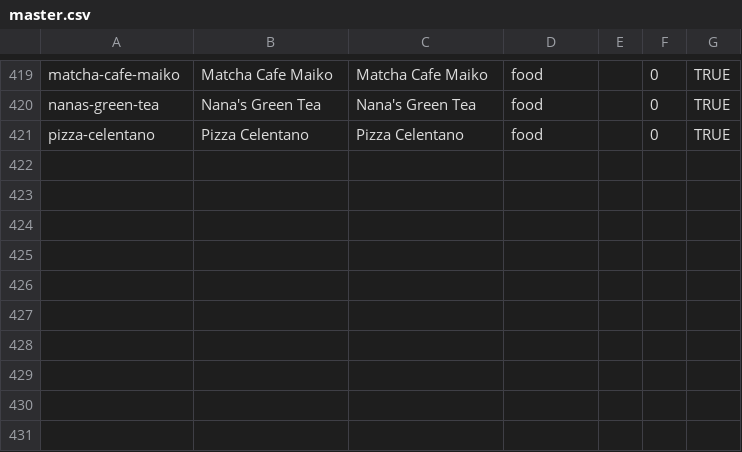
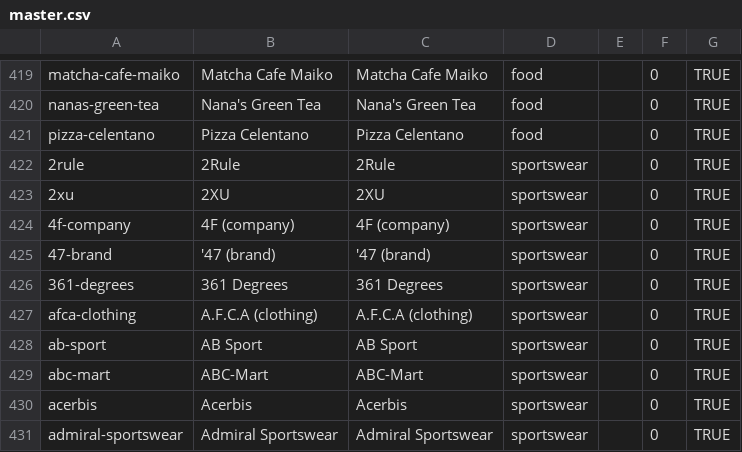
Before and after one commit to wqf2956041-star/pinpai-ai-in, a CSV file: master.csv, drawn as a sheet; only a part is shown, gaps mark what is left out.

Commit message:
batch add 10 brands: 2Rule, 2XU, 4F (company), '47 (brand), 361 Degrees, A.F.C.A (clothing), AB Sport, ABC-Mart, Acerbis, Admiral Sportswear

```diff
--- a/master.csv
+++ b/master.csv
@@ -421 +421,11 @@ nanas-green-tea|Nana's Green Tea|Nana's Green Tea|food||0|TRUE
 pizza-celentano|Pizza Celentano|Pizza Celentano|food||0|TRUE
+2rule|2Rule|2Rule|sportswear||0|TRUE
+2xu|2XU|2XU|sportswear||0|TRUE
+4f-company|4F (company)|4F (company)|sportswear||0|TRUE
+47-brand|'47 (brand)|'47 (brand)|sportswear||0|TRUE
+361-degrees|361 Degrees|361 Degrees|sportswear||0|TRUE
+afca-clothing|A.F.C.A (clothing)|A.F.C.A (clothing)|sportswear||0|TRUE
+ab-sport|AB Sport|AB Sport|sportswear||0|TRUE
+abc-mart|ABC-Mart|ABC-Mart|sportswear||0|TRUE
+acerbis|Acerbis|Acerbis|sportswear||0|TRUE
+admiral-sportswear|Admiral Sportswear|Admiral Sportswear|sportswear||0|TRUE
```
Also changed, not shown: 24 other files.
